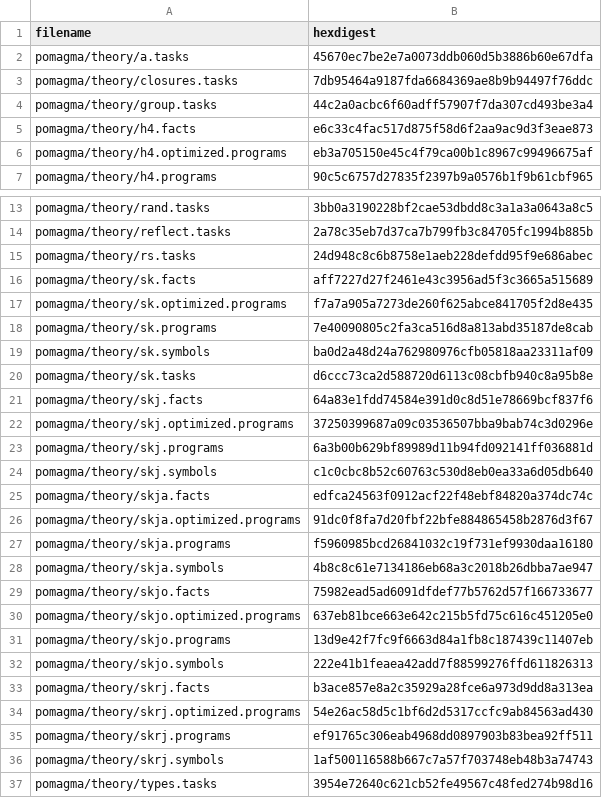
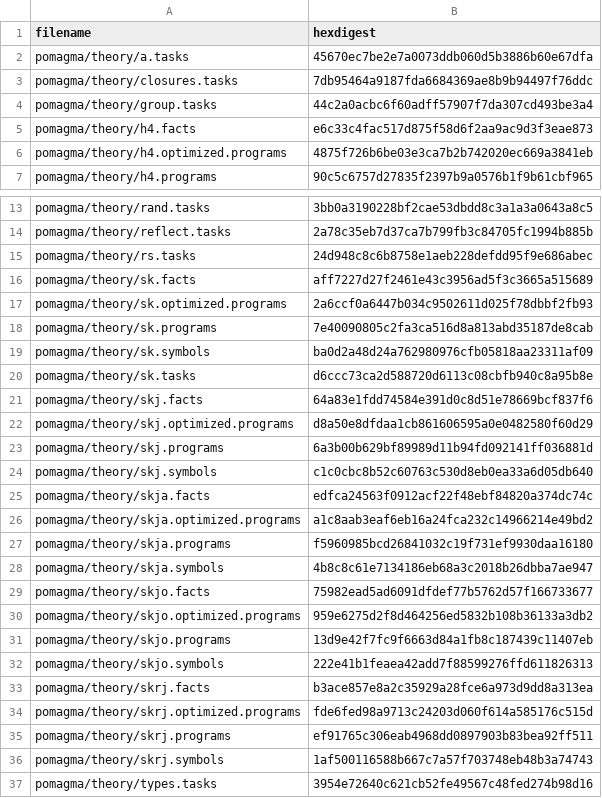
Before and after one commit to fritzo/pomagma, a CSV file: vetted_hashes.csv, drawn as a sheet; only a part is shown, gaps mark what is left out.

```diff
--- a/vetted_hashes.csv
+++ b/vetted_hashes.csv
@@ -5,3 +5,3 @@ pomagma/theory/group.tasks,44c2a0acbc6f60adff57907f7da307cd493be3a4
 pomagma/theory/h4.facts,e6c33c4fac517d875f58d6f2aa9ac9d3f3eae873
-pomagma/theory/h4.optimized.programs,eb3a705150e45c4f79ca00b1c8967c99496675af
+pomagma/theory/h4.optimized.programs,4875f726b6be03e3ca7b2b742020ec669a3841eb
 pomagma/theory/h4.programs,90c5c6757d27835f2397b9a0576b1f9b61cbf965
@@ -16,3 +16,3 @@ pomagma/theory/rs.tasks,24d948c8c6b8758e1aeb228defdd95f9e686abec
 pomagma/theory/sk.facts,aff7227d27f2461e43c3956ad5f3c3665a515689
-pomagma/theory/sk.optimized.programs,f7a7a905a7273de260f625abce841705f2d8e435
+pomagma/theory/sk.optimized.programs,2a6ccf0a6447b034c9502611d025f78dbbf2fb93
 pomagma/theory/sk.programs,7e40090805c2fa3ca516d8a813abd35187de8cab
@@ -21,3 +21,3 @@ pomagma/theory/sk.tasks,d6ccc73ca2d588720d6113c08cbfb940c8a95b8e
 pomagma/theory/skj.facts,64a83e1fdd74584e391d0c8d51e78669bcf837f6
-pomagma/theory/skj.optimized.programs,37250399687a09c03536507bba9bab74c3d0296e
+pomagma/theory/skj.optimized.programs,d8a50e8dfdaa1cb861606595a0e0482580f60d29
 pomagma/theory/skj.programs,6a3b00b629bf89989d11b94fd092141ff036881d
@@ -25,3 +25,3 @@ pomagma/theory/skj.symbols,c1c0cbc8b52c60763c530d8eb0ea33a6d05db640
 pomagma/theory/skja.facts,edfca24563f0912acf22f48ebf84820a374dc74c
-pomagma/theory/skja.optimized.programs,91dc0f8fa7d20fbf22bfe884865458b2876d3f67
+pomagma/theory/skja.optimized.programs,a1c8aab3eaf6eb16a24fca232c14966214e49bd2
 pomagma/theory/skja.programs,f5960985bcd26841032c19f731ef9930daa16180
@@ -29,3 +29,3 @@ pomagma/theory/skja.symbols,4b8c8c61e7134186eb68a3c2018b26dbba7ae947
 pomagma/theory/skjo.facts,75982ead5ad6091dfdef77b5762d57f166733677
-pomagma/theory/skjo.optimized.programs,637eb81bce663e642c215b5fd75c616c451205e0
+pomagma/theory/skjo.optimized.programs,959e6275d2f8d464256ed5832b108b36133a3db2
 pomagma/theory/skjo.programs,13d9e42f7fc9f6663d84a1fb8c187439c11407eb
@@ -33,3 +33,3 @@ pomagma/theory/skjo.symbols,222e41b1feaea42add7f88599276ffd611826313
 pomagma/theory/skrj.facts,b3ace857e8a2c35929a28fce6a973d9dd8a313ea
-pomagma/theory/skrj.optimized.programs,54e26ac58d5c1bf6d2d5317ccfc9ab84563ad430
+pomagma/theory/skrj.optimized.programs,fde6fed98a9713c24203d060f614a585176c515d
 pomagma/theory/skrj.programs,ef91765c306eab4968dd0897903b83bea92ff511
```
Also changed, not shown: 1 other file.
